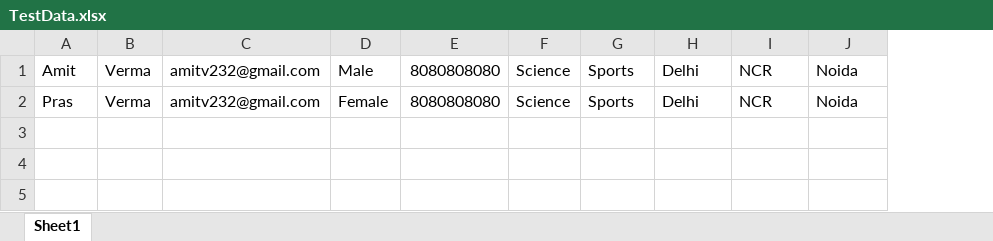
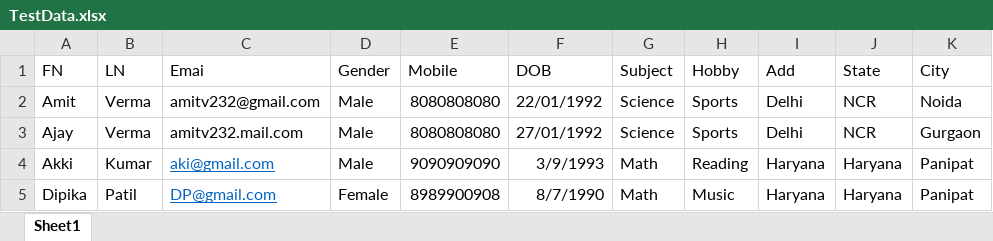
Before and after one commit to aksharma232/demoQA_Automation_Project, an Excel workbook: target/test-classes/org/Automation_Project/demoQA_Resources/TestData.xlsx, sheet Sheet1, drawn as a sheet; values as stored, in another font and other column widths than the file's, no borders; addresses are those after the commit; the diff names each change by its address in the sheet, - before the commit and + after, or states it on an @@ line.

Commit message:
Added new Data

```diff
--- a/target/test-classes/org/Automation_Project/demoQA_Resources/TestData.xlsx (sheet Sheet1)
+++ b/target/test-classes/org/Automation_Project/demoQA_Resources/TestData.xlsx (sheet Sheet1)
+column F, rows 2-3: 22/01/1992 | 27/01/1992
+row 1: FN | LN | Emai | Gender | Mobile | DOB | Subject | Hobby | Add | State | City
-A3: Pras
+A3: Ajay
-C3: amitv232@gmail.com
+C3: amitv232.mail.com
-D3: Female
+D3: Male
-K3: Noida
+K3: Gurgaon
+row 4: Akki | Kumar | aki@gmail.com | Male | 9090909090 | 3/9/1993 | Math | Reading | Haryana | Haryana | Panipat
+row 5: Dipika | Patil | DP@gmail.com | Female | 8989900908 | 8/7/1990 | Math | Music | Haryana | Haryana | Panipat
```
Also changed, not shown: 29 other files.
